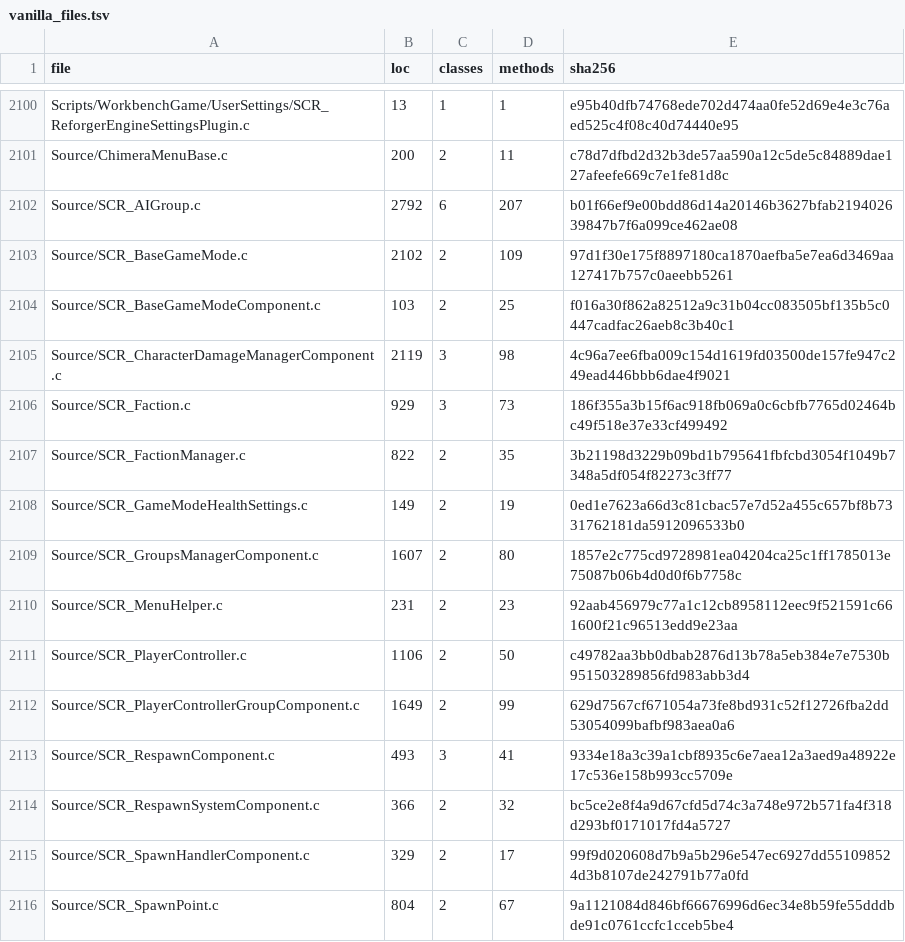
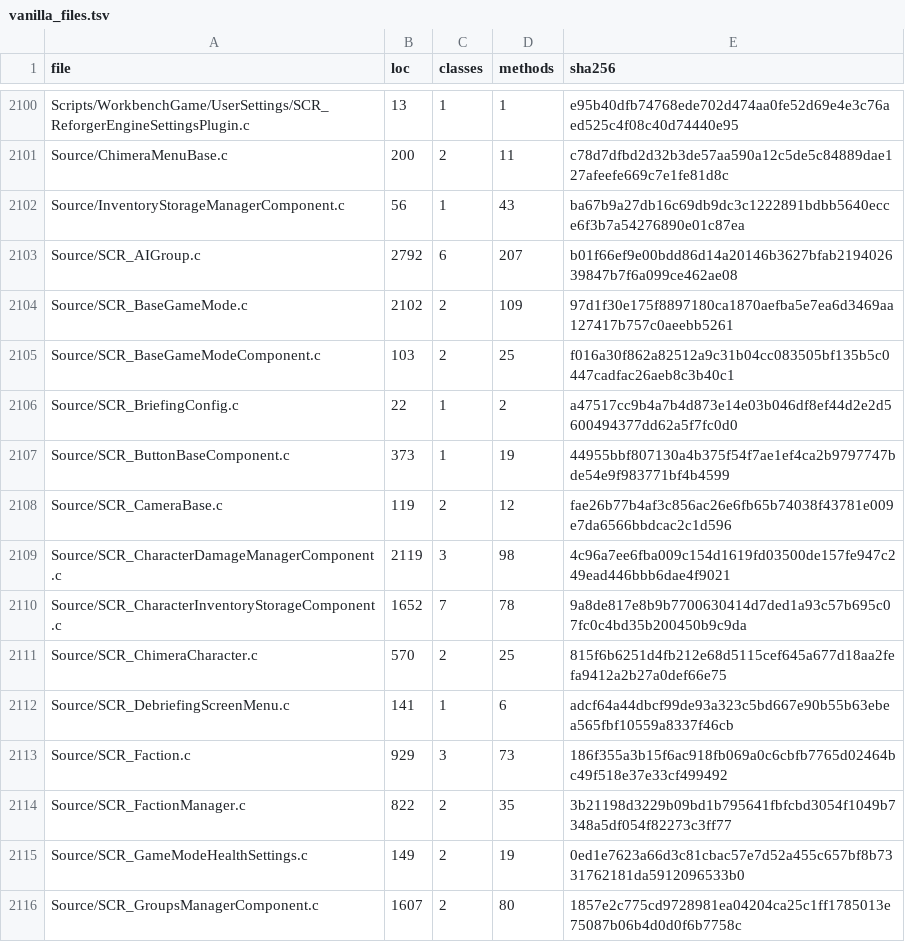
Before and after one commit to darkforce09/TBD-reforger, a TSV file: .ai/artifacts/enf-index/vanilla_files.tsv, drawn as a sheet; only a part is shown, gaps mark what is left out; the shorter side is filled out with more unchanged rows; the diff covers the shown part only.

```diff
--- a/.ai/artifacts/enf-index/vanilla_files.tsv
+++ b/.ai/artifacts/enf-index/vanilla_files.tsv
@@ -2101,2 +2101,3 @@ Scripts/WorkbenchGame/UserSettings/SCR_ReforgerEngineSettingsPlugin.c	13	1	1	e95
 Source/ChimeraMenuBase.c	200	2	11	c78d7dfbd2d32b3de57aa590a12c5de5c84889dae127afeefe669c7e1fe81d8c
+Source/InventoryStorageManagerComponent.c	56	1	43	ba67b9a27db16c69db9dc3c1222891bdbb5640ecce6f3b7a54276890e01c87ea
 Source/SCR_AIGroup.c	2792	6	207	b01f66ef9e00bdd86d14a20146b3627bfab219402639847b7f6a099ce462ae08
@@ -2104,3 +2105,9 @@ Source/SCR_BaseGameMode.c	2102	2	109	97d1f30e175f8897180ca1870aefba5e7ea6d3469aa
 Source/SCR_BaseGameModeComponent.c	103	2	25	f016a30f862a82512a9c31b04cc083505bf135b5c0447cadfac26aeb8c3b40c1
+Source/SCR_BriefingConfig.c	22	1	2	a47517cc9b4a7b4d873e14e03b046df8ef44d2e2d5600494377dd62a5f7fc0d0
+Source/SCR_ButtonBaseComponent.c	373	1	19	44955bbf807130a4b375f54f7ae1ef4ca2b9797747bde54e9f983771bf4b4599
+Source/SCR_CameraBase.c	119	2	12	fae26b77b4af3c856ac26e6fb65b74038f43781e009e7da6566bbdcac2c1d596
 Source/SCR_CharacterDamageManagerComponent.c	2119	3	98	4c96a7ee6fba009c154d1619fd03500de157fe947c249ead446bbb6dae4f9021
+Source/SCR_CharacterInventoryStorageComponent.c	1652	7	78	9a8de817e8b9b7700630414d7ded1a93c57b695c07fc0c4bd35b200450b9c9da
+Source/SCR_ChimeraCharacter.c	570	2	25	815f6b6251d4fb212e68d5115cef645a677d18aa2fefa9412a2b27a0def66e75
+Source/SCR_DebriefingScreenMenu.c	141	1	6	adcf64a44dbcf99de93a323c5bd667e90b55b63ebea565fbf10559a8337f46cb
 Source/SCR_Faction.c	929	3	73	186f355a3b15f6ac918fb069a0c6cbfb7765d02464bc49f518e37e33cf499492
```
Also changed, not shown: 11 added rows elsewhere in this file, .ai/artifacts/enf-index/vanilla_rplprops.tsv, 2 other files.
